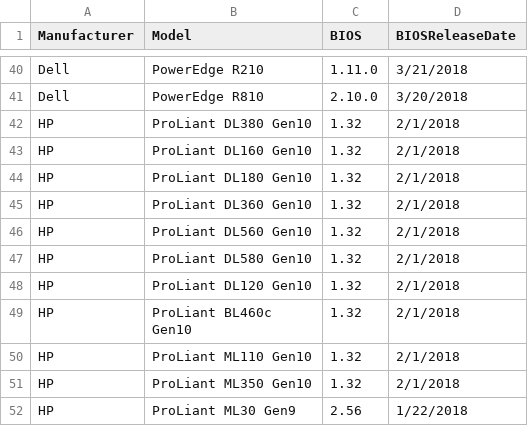
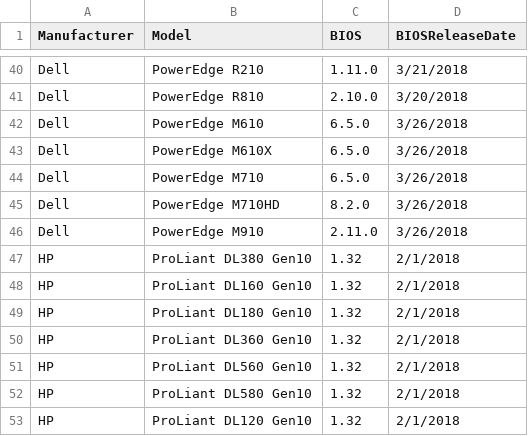
Before and after one commit to arielsanchezmora/vDocumentation, a CSV file: powershell/vDocumentation/BIOSUpdates.csv, drawn as a sheet; only a part is shown, gaps mark what is left out; the shorter side is filled out with more unchanged rows.

Commit message:
vDocumentation v2.4.2
vDocumentation v2.4.2

```diff
--- a/powershell/vDocumentation/BIOSUpdates.csv
+++ b/powershell/vDocumentation/BIOSUpdates.csv
@@ -41,2 +41,7 @@ Dell,PowerEdge R210,1.11.0,3/21/2018
 Dell,PowerEdge R810,2.10.0,3/20/2018
+Dell,PowerEdge M610,6.5.0,3/26/2018
+Dell,PowerEdge M610X,6.5.0,3/26/2018
+Dell,PowerEdge M710,6.5.0,3/26/2018
+Dell,PowerEdge M710HD,8.2.0,3/26/2018
+Dell,PowerEdge M910,2.11.0,3/26/2018
 HP,ProLiant DL380 Gen10,1.32,2/1/2018
```
